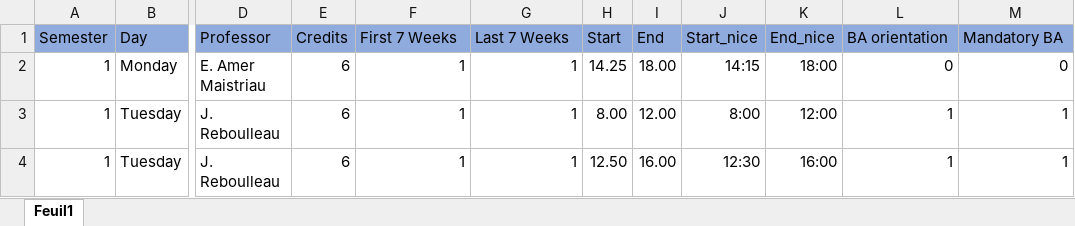
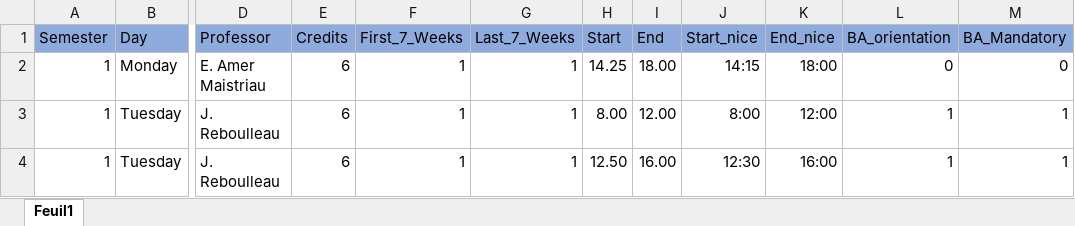
Before and after one commit to ptds2021/project--G2, an Excel workbook: inst/extdata/Timetable_Master_Management.xlsx, sheet Feuil1, drawn as a sheet; only a part is shown, gaps mark what is left out; values as stored, in another font and other column widths than the file's, no borders; the diff names each change by its address in the sheet, - before the commit and + after, or states it on an @@ line.

```diff
--- a/inst/extdata/Timetable_Master_Management.xlsx (sheet Feuil1)
+++ b/inst/extdata/Timetable_Master_Management.xlsx (sheet Feuil1)
-F1: First 7 Weeks
+F1: First_7_Weeks
-G1: Last 7 Weeks
+G1: Last_7_Weeks
-L1: BA orientation
+L1: BA_orientation
-M1: Mandatory BA
+M1: BA_Mandatory
```
Also changed, not shown: 25 other files.
